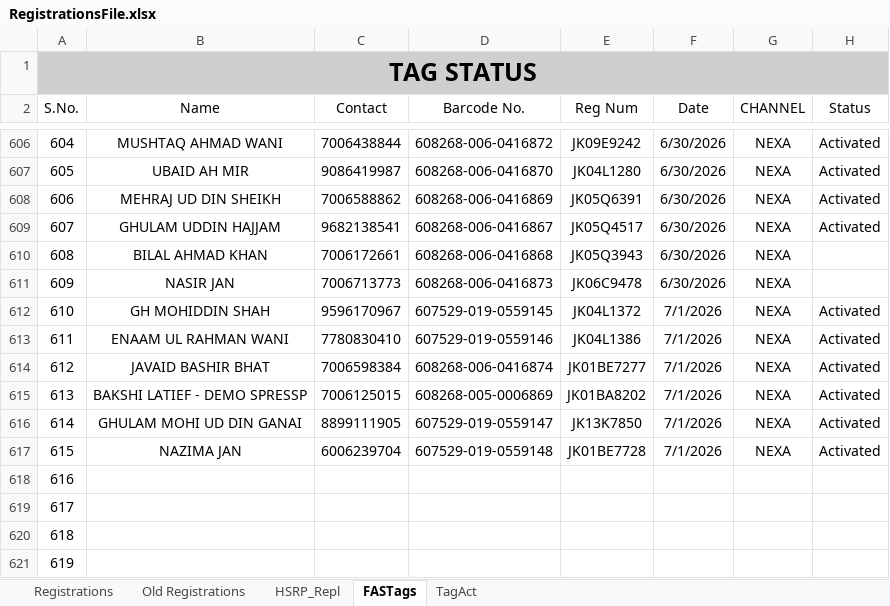
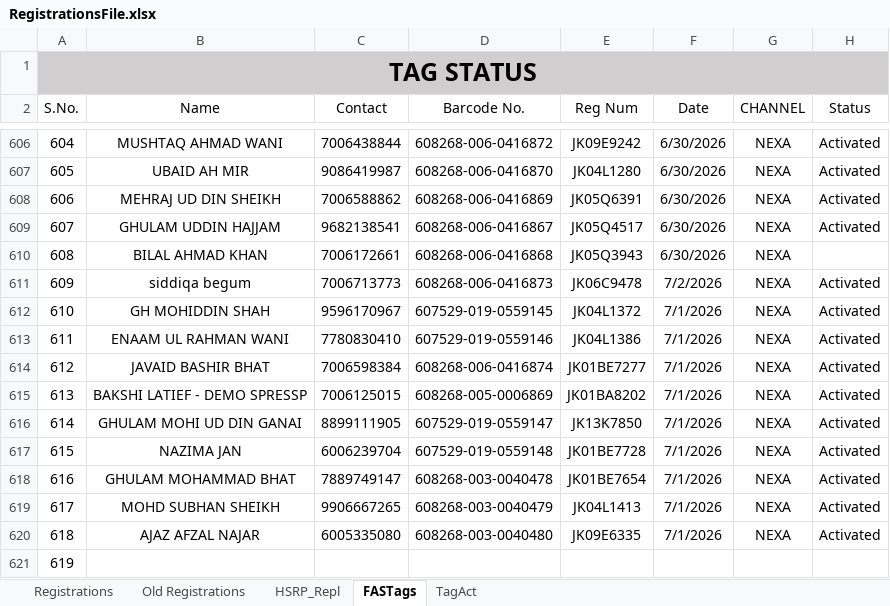
Before and after one commit to adilahmadsofi-ck/Documents, an Excel workbook: RegistrationsFile.xlsx, sheet FASTags, drawn as a sheet; only a part is shown, gaps mark what is left out; values as stored, in another font and other column widths than the file's, no borders; conditional formats and table styles not drawn; the diff names each change by its address in the sheet, - before the commit and + after, or states it on an @@ line.

```diff
--- a/RegistrationsFile.xlsx (sheet FASTags)
+++ b/RegistrationsFile.xlsx (sheet FASTags)
-B611 (Name): NASIR JAN
+B611 (Name): siddiqa begum
-F611 (Date): 6/30/2026
+F611 (Date): 7/2/2026
-H611 (Status): (empty)
+H611 (Status): Activated
-B618 (Name): (empty)
+B618 (Name): GHULAM MOHAMMAD BHAT
-C618 (Contact): (empty)
+C618 (Contact): 7889749147
-D618 (Barcode No.): (empty)
+D618 (Barcode No.): 608268-003-0040478
-E618 (Reg Num): (empty)
+E618 (Reg Num): JK01BE7654
-F618:F620 (Date): (empty)
+F618:F620 (Date): 7/1/2026
-G618:G620 (CHANNEL): (empty)
+G618:G620 (CHANNEL): NEXA
-H618:H620 (Status): (empty)
+H618:H620 (Status): Activated
-B619 (Name): (empty)
+B619 (Name): MOHD SUBHAN SHEIKH
-C619 (Contact): (empty)
+C619 (Contact): 9906667265
-D619 (Barcode No.): (empty)
+D619 (Barcode No.): 608268-003-0040479
-E619 (Reg Num): (empty)
+E619 (Reg Num): JK04L1413
-B620 (Name): (empty)
+B620 (Name): AJAZ AFZAL NAJAR
-C620 (Contact): (empty)
+C620 (Contact): 6005335080
-D620 (Barcode No.): (empty)
+D620 (Barcode No.): 608268-003-0040480
-E620 (Reg Num): (empty)
+E620 (Reg Num): JK09E6335
```
Also changed, not shown: sheet Registrations, formulas that keep their value, HSRP.xlsx, RC_FASTags_TransitStatus.xlsx, 2 other files.
